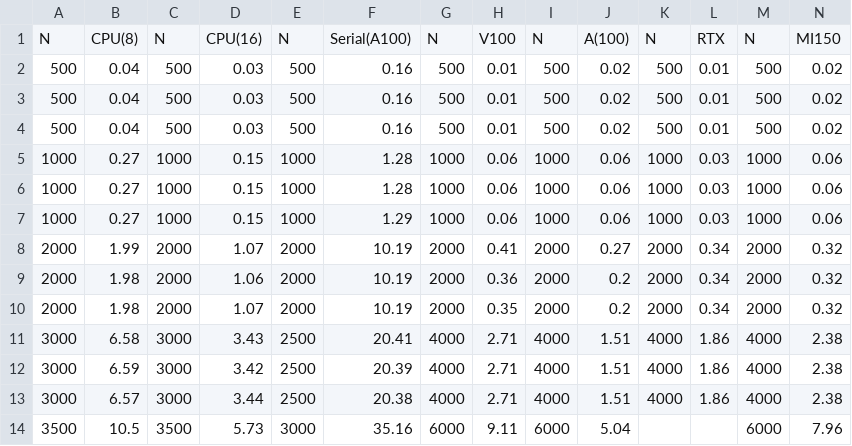
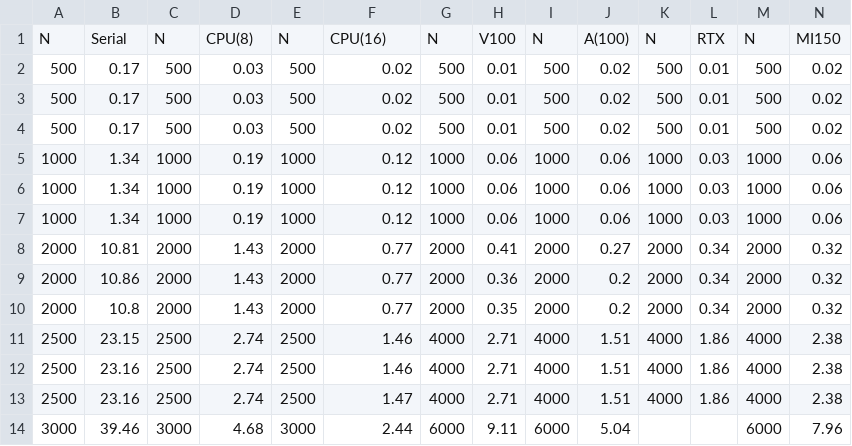
Before and after one commit to lanl/MATAR, a CSV file: examples/watt-graph/results/overall_data.csv, drawn as a sheet; only a part is shown; the diff covers the shown part only.

Commit message:
Update overall_data.csv

```diff
--- a/examples/watt-graph/results/overall_data.csv
+++ b/examples/watt-graph/results/overall_data.csv
@@ -1,14 +1,14 @@
-N,CPU(8),N,CPU(16),N,Serial(A100),N,V100,N,A(100),N,RTX,N,MI150
-500,0.04,500,0.03,500,0.16,500,0.01,500,0.02,500,0.01,500,0.02
-500,0.04,500,0.03,500,0.16,500,0.01,500,0.02,500,0.01,500,0.02
-500,0.04,500,0.03,500,0.16,500,0.01,500,0.02,500,0.01,500,0.02
-1000,0.27,1000,0.15,1000,1.28,1000,0.06,1000,0.06,1000,0.03,1000,0.06
-1000,0.27,1000,0.15,1000,1.28,1000,0.06,1000,0.06,1000,0.03,1000,0.06
-1000,0.27,1000,0.15,1000,1.29,1000,0.06,1000,0.06,1000,0.03,1000,0.06
-2000,1.99,2000,1.07,2000,10.19,2000,0.41,2000,0.27,2000,0.34,2000,0.32
-2000,1.98,2000,1.06,2000,10.19,2000,0.36,2000,0.2,2000,0.34,2000,0.32
-2000,1.98,2000,1.07,2000,10.19,2000,0.35,2000,0.2,2000,0.34,2000,0.32
-3000,6.58,3000,3.43,2500,20.41,4000,2.71,4000,1.51,4000,1.86,4000,2.38
-3000,6.59,3000,3.42,2500,20.39,4000,2.71,4000,1.51,4000,1.86,4000,2.38
-3000,6.57,3000,3.44,2500,20.38,4000,2.71,4000,1.51,4000,1.86,4000,2.38
-3500,10.5,3500,5.73,3000,35.16,6000,9.11,6000,5.04,,,6000,7.96
+N,Serial,N,CPU(8),N,CPU(16),N,V100,N,A(100),N,RTX,N,MI150
+500,0.17,500,0.03,500,0.02,500,0.01,500,0.02,500,0.01,500,0.02
+500,0.17,500,0.03,500,0.02,500,0.01,500,0.02,500,0.01,500,0.02
+500,0.17,500,0.03,500,0.02,500,0.01,500,0.02,500,0.01,500,0.02
+1000,1.34,1000,0.19,1000,0.12,1000,0.06,1000,0.06,1000,0.03,1000,0.06
+1000,1.34,1000,0.19,1000,0.12,1000,0.06,1000,0.06,1000,0.03,1000,0.06
+1000,1.34,1000,0.19,1000,0.12,1000,0.06,1000,0.06,1000,0.03,1000,0.06
+2000,10.81,2000,1.43,2000,0.77,2000,0.41,2000,0.27,2000,0.34,2000,0.32
+2000,10.86,2000,1.43,2000,0.77,2000,0.36,2000,0.2,2000,0.34,2000,0.32
+2000,10.8,2000,1.43,2000,0.77,2000,0.35,2000,0.2,2000,0.34,2000,0.32
+2500,23.15,2500,2.74,2500,1.46,4000,2.71,4000,1.51,4000,1.86,4000,2.38
+2500,23.16,2500,2.74,2500,1.46,4000,2.71,4000,1.51,4000,1.86,4000,2.38
+2500,23.16,2500,2.74,2500,1.47,4000,2.71,4000,1.51,4000,1.86,4000,2.38
+3000,39.46,3000,4.68,3000,2.44,6000,9.11,6000,5.04,,,6000,7.96
```
Also changed, not shown: 6 added rows, 3 removed rows and 40 edited cells elsewhere in this file.
